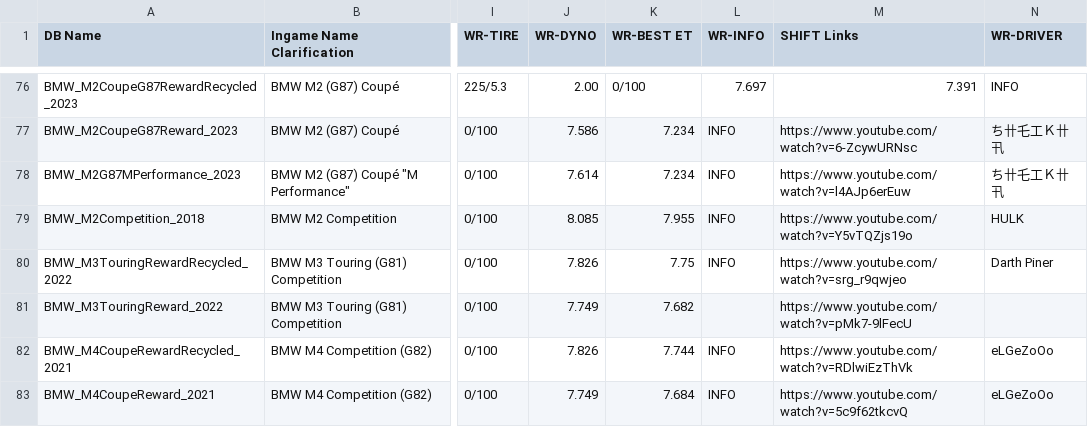
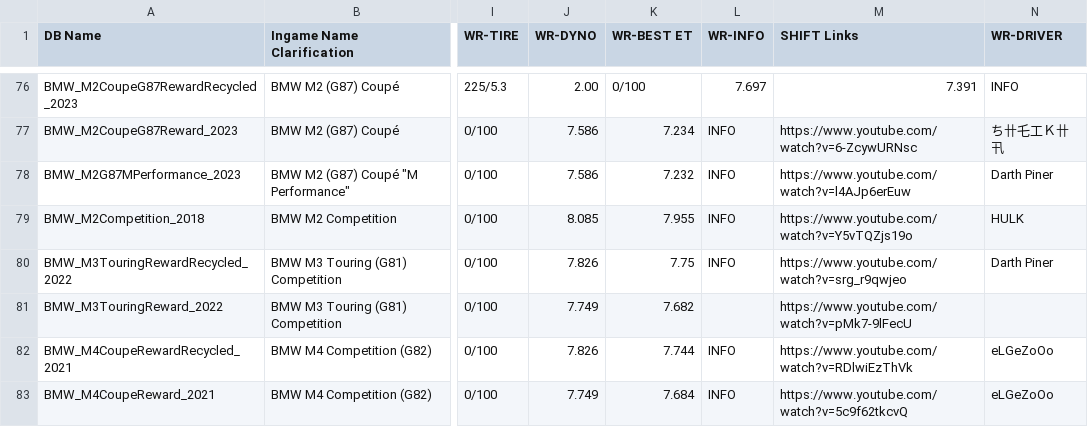
Before and after one commit to Nitro4CSR/CSR2WorldRecordsDB, a CSV file: WR-DB.csv, drawn as a sheet; only a part is shown, gaps mark what is left out; the diff names each change by its address in the sheet, - before the commit and + after, or states it on an @@ line.

Commit message:
Update WR-DB.csv

```diff
--- a/WR-DB.csv
+++ b/WR-DB.csv
-J78 (WR-DYNO): 7.614
+J78 (WR-DYNO): 7.586
-K78 (WR-BEST ET): 7.234
+K78 (WR-BEST ET): 7.232
-N78 (WR-DRIVER): ち卄乇工Ｋ卄卂
+N78 (WR-DRIVER): Darth Piner
```
